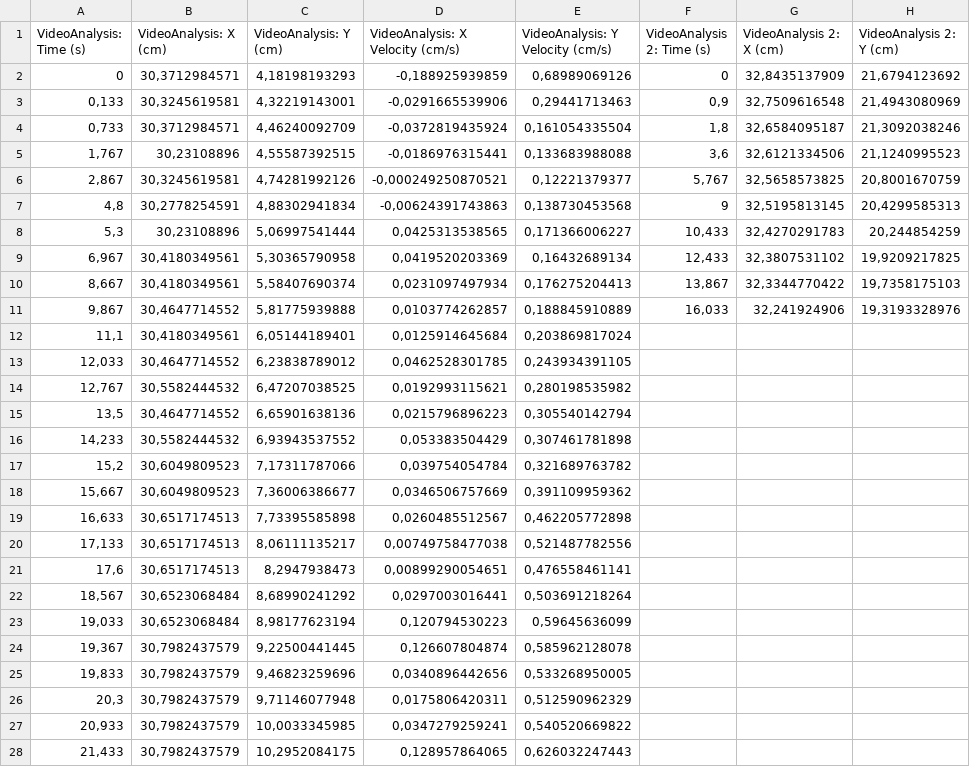
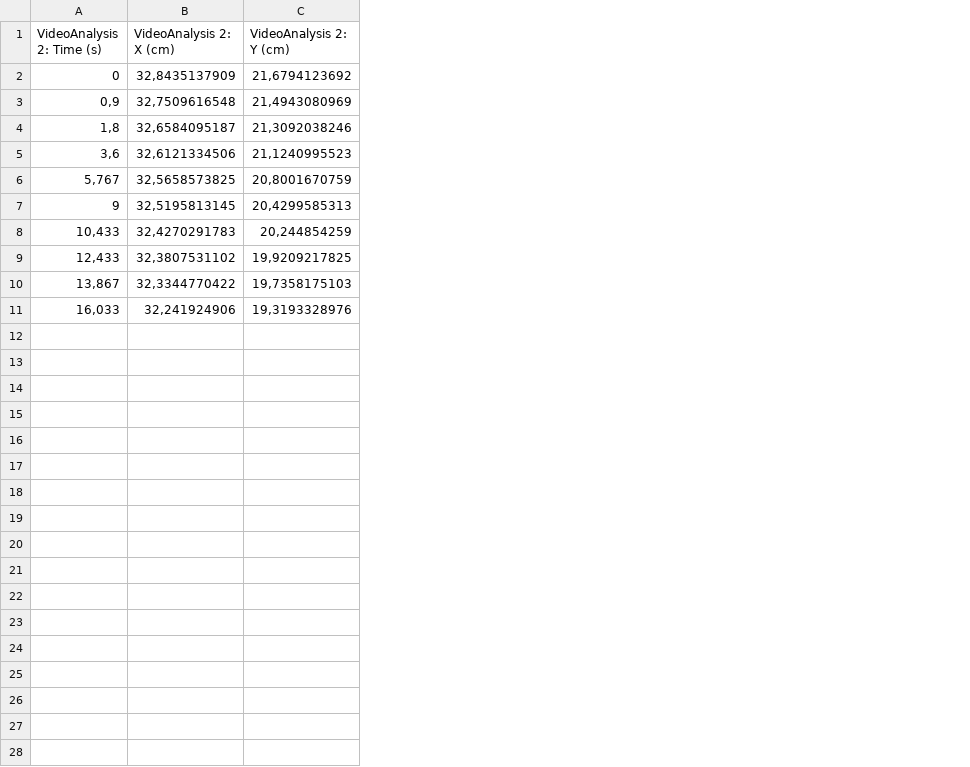
Before and after one commit to Focus9752/MekRelLab, a CSV file: Lab 15 Sæbebobler/Bubbles2.csv, drawn as a sheet; only a part is shown; rows hold the shown columns only; the diff covers the shown part only; the diff names each change by its address in the sheet, - before the commit and + after, or states it on an @@ line.

```diff
--- a/Lab 15 Sæbebobler/Bubbles2.csv
+++ b/Lab 15 Sæbebobler/Bubbles2.csv
-column A (VideoAnalysis: Time (s)), rows 2-11: 0 | 0,133 | 0,733 | 1,767 | 2,867 | 4,8 | 5,3 | 6,967 | 8,667 | 9,867
-column B (VideoAnalysis: X (cm)), rows 2-11: 30,3712984571 | 30,3245619581 | 30,3712984571 | 30,23108896 | 30,3245619581 | 30,2778254591 | 30,23108896 | 30,4180349561 | 30,4180349561 | 30,4647714552
-column C (VideoAnalysis: Y (cm)), rows 2-11: 4,18198193293 | 4,32219143001 | 4,46240092709 | 4,55587392515 | 4,74281992126 | 4,88302941834 | 5,06997541444 | 5,30365790958 | 5,58407690374 | 5,81775939888
-column D (VideoAnalysis: X Velocity (cm/s)), rows 2-11: -0,188925939859 | -0,0291665539906 | -0,0372819435924 | -0,0186976315441 | -0,000249250870521 | -0,00624391743863 | 0,0425313538565 | 0,0419520203369 | 0,0231097497934 | 0,0103774262857
-column E (VideoAnalysis: Y Velocity (cm/s)), rows 2-11: 0,68989069126 | 0,29441713463 | 0,161054335504 | 0,133683988088 | 0,12221379377 | 0,138730453568 | 0,171366006227 | 0,16432689134 | 0,176275204413 | 0,188845910889
-row 12: 11,1 | 30,4180349561 | 6,05144189401 | 0,0125914645684 | 0,203869817024
-row 13: 12,033 | 30,4647714552 | 6,23838789012 | 0,0462528301785 | 0,243934391105
-row 14: 12,767 | 30,5582444532 | 6,47207038525 | 0,0192993115621 | 0,280198535982
-row 15: 13,5 | 30,4647714552 | 6,65901638136 | 0,0215796896223 | 0,305540142794
-row 16: 14,233 | 30,5582444532 | 6,93943537552 | 0,053383504429 | 0,307461781898
-row 17: 15,2 | 30,6049809523 | 7,17311787066 | 0,039754054784 | 0,321689763782
-row 18: 15,667 | 30,6049809523 | 7,36006386677 | 0,0346506757669 | 0,391109959362
-row 19: 16,633 | 30,6517174513 | 7,73395585898 | 0,0260485512567 | 0,462205772898
-row 20: 17,133 | 30,6517174513 | 8,06111135217 | 0,00749758477038 | 0,521487782556
-row 21: 17,6 | 30,6517174513 | 8,2947938473 | 0,00899290054651 | 0,476558461141
-row 22: 18,567 | 30,6523068484 | 8,68990241292 | 0,0297003016441 | 0,503691218264
-row 23: 19,033 | 30,6523068484 | 8,98177623194 | 0,120794530223 | 0,59645636099
-row 24: 19,367 | 30,7982437579 | 9,22500441445 | 0,126607804874 | 0,585962128078
-row 25: 19,833 | 30,7982437579 | 9,46823259696 | 0,0340896442656 | 0,533268950005
-row 26: 20,3 | 30,7982437579 | 9,71146077948 | 0,0175806420311 | 0,512590962329
-row 27: 20,933 | 30,7982437579 | 10,0033345985 | 0,0347279259241 | 0,540520669822
-row 28: 21,433 | 30,7982437579 | 10,2952084175 | 0,128957864065 | 0,626032247443
```
Also changed, not shown: 1 removed row elsewhere in this file, Lab 15 Sæbebobler/Bubbles3.csv, 8 other files.
